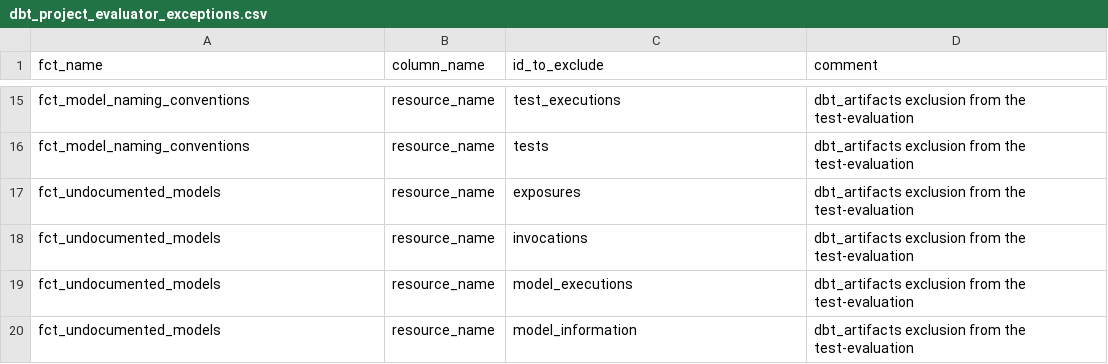
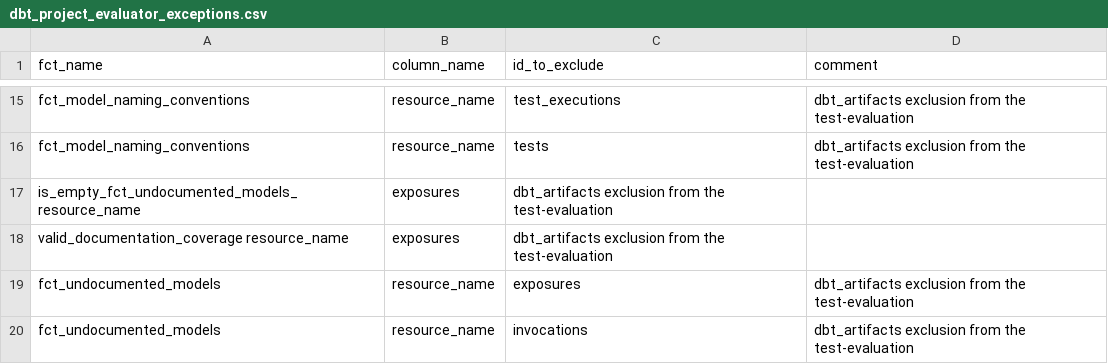
Before and after one commit to Lakshmi365/dBT_Master, a CSV file: seeds/dbt_project_evaluator_exceptions.csv, drawn as a sheet; only a part is shown, gaps mark what is left out; the shorter side is filled out with more unchanged rows; the diff names each change by its address in the sheet, - before the commit and + after, or states it on an @@ line.

Commit message:
adding a couple of models to seeds

```diff
--- a/seeds/dbt_project_evaluator_exceptions.csv
+++ b/seeds/dbt_project_evaluator_exceptions.csv
+row 17: is_empty_fct_undocumented_models_ resource_name | exposures | dbt_artifacts exclusion from the test-evaluation
+row 18: valid_documentation_coverage resource_name | exposures | dbt_artifacts exclusion from the test-evaluation
```
